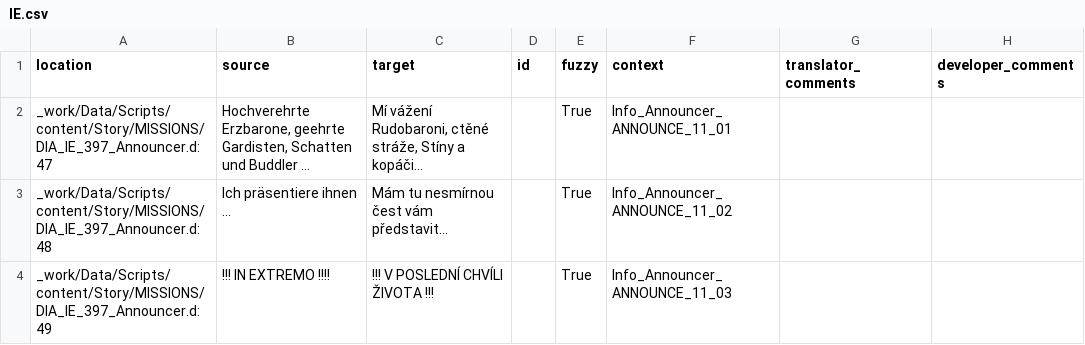
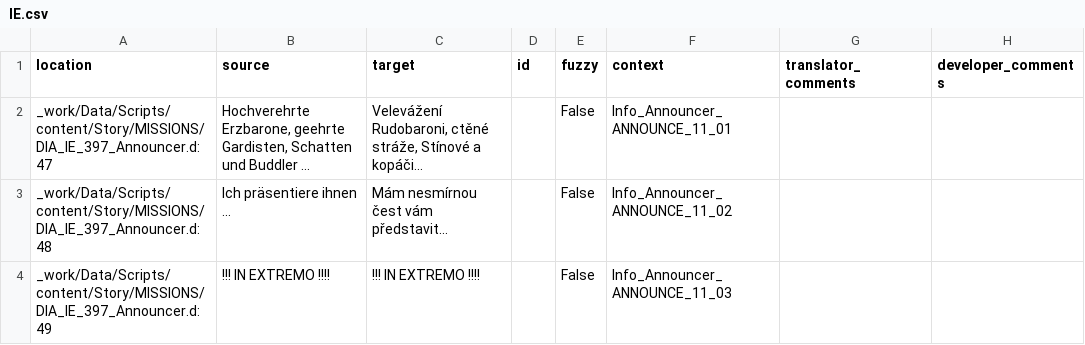
Before and after one commit to auronen/Gothic-1-CZ-Revision, a CSV file: .translations/cs/IE.csv, drawn as a sheet.

Commit message:
Translated using Weblate (Czech)
Currently translated at 100.0% (3 of 3 strings)

Translation: Gothic 1 - Revize českého překladu/IE
Translate-URL: http://weblate.cokoliv.eu/projects/gothic-1-revize-ceskeho-prekladu/ie/cs/

```diff
--- a/.translations/cs/IE.csv
+++ b/.translations/cs/IE.csv
@@ -1,4 +1,4 @@
 "location","source","target","id","fuzzy","context","translator_comments","developer_comments"
-"_work/Data/Scripts/content/Story/MISSIONS/DIA_IE_397_Announcer.d:47","Hochverehrte Erzbarone, geehrte Gardisten, Schatten und Buddler ...","Mí vážení Rudobaroni, ctěné stráže, Stíny a kopáči...","","True","Info_Announcer_ANNOUNCE_11_01","",""
-"_work/Data/Scripts/content/Story/MISSIONS/DIA_IE_397_Announcer.d:48","Ich präsentiere ihnen ...","Mám tu nesmírnou čest vám představit...","","True","Info_Announcer_ANNOUNCE_11_02","",""
-"_work/Data/Scripts/content/Story/MISSIONS/DIA_IE_397_Announcer.d:49","!!! IN EXTREMO !!!!","!!! V POSLEDNÍ CHVÍLI ŽIVOTA !!!","","True","Info_Announcer_ANNOUNCE_11_03","",""
+"_work/Data/Scripts/content/Story/MISSIONS/DIA_IE_397_Announcer.d:47","Hochverehrte Erzbarone, geehrte Gardisten, Schatten und Buddler ...","Velevážení Rudobaroni, ctěné stráže, Stínové a kopáči...","","False","Info_Announcer_ANNOUNCE_11_01","",""
+"_work/Data/Scripts/content/Story/MISSIONS/DIA_IE_397_Announcer.d:48","Ich präsentiere ihnen ...","Mám nesmírnou čest vám představit...","","False","Info_Announcer_ANNOUNCE_11_02","",""
+"_work/Data/Scripts/content/Story/MISSIONS/DIA_IE_397_Announcer.d:49","!!! IN EXTREMO !!!!","!!! IN EXTREMO !!!!","","False","Info_Announcer_ANNOUNCE_11_03","",""
```
